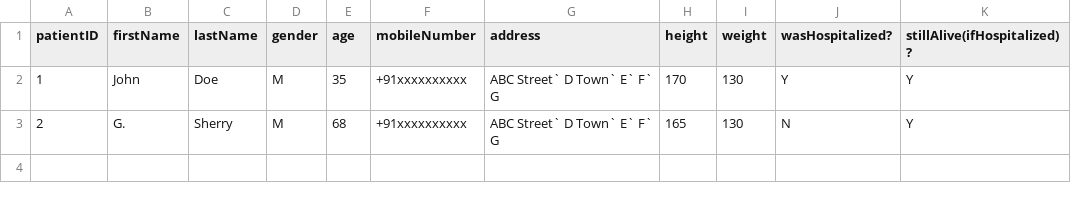
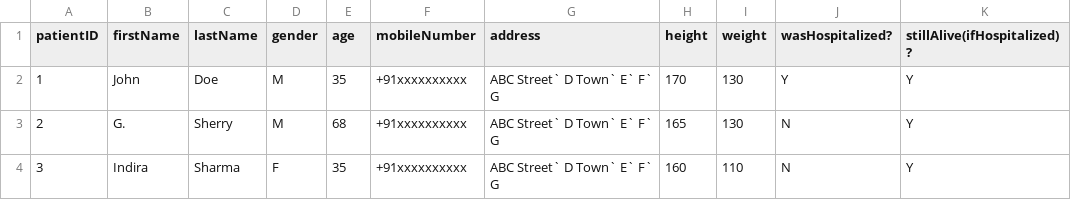
Before and after one commit to vector316/hospital-mng-system, a CSV file: data/patients.csv, drawn as a sheet.

```diff
--- a/data/patients.csv
+++ b/data/patients.csv
@@ -3 +3,2 @@ patientID,firstName,lastName,gender,age,mobileNumber,address,height,weight,wasHo
 2,G.,Sherry,M,68,+91xxxxxxxxxx,ABC Street` D Town` E` F` G,165,130,N,Y
+3,Indira,Sharma,F,35,+91xxxxxxxxxx,ABC Street` D Town` E` F` G,160,110,N,Y
```
Also changed, not shown: data/patientsHistory.csv, 2 other files.
